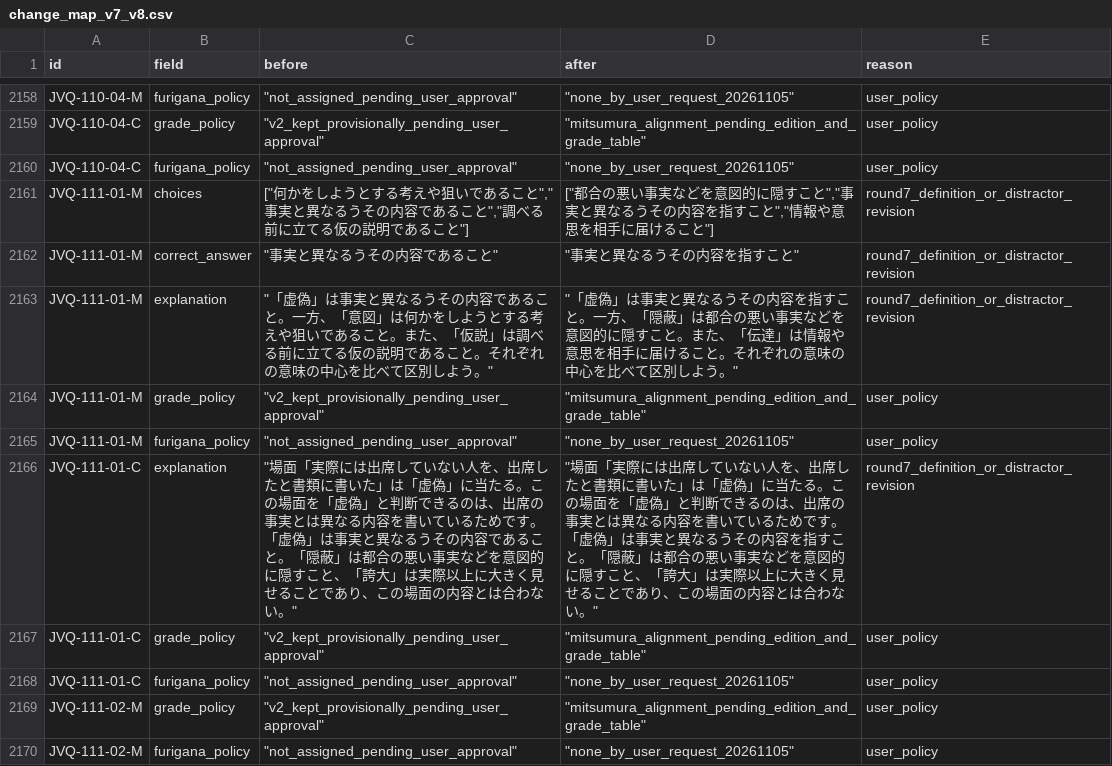
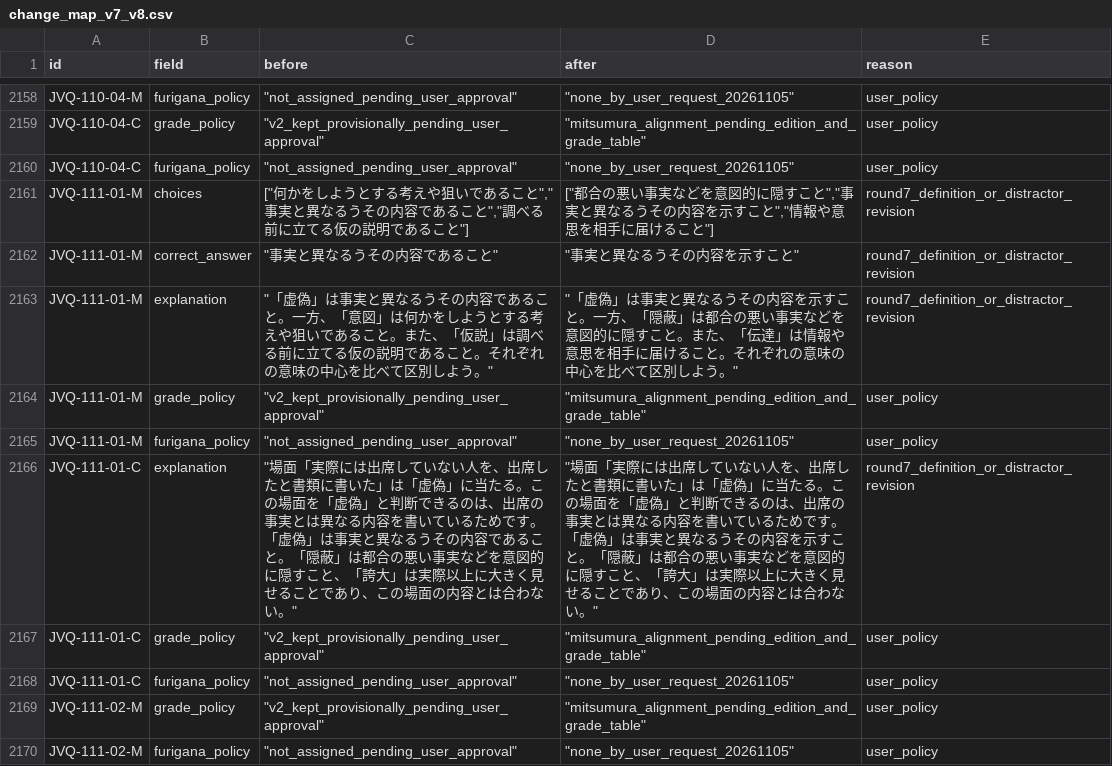
Before and after one commit to kondo-i/manabi-niwa, a CSV file: data/v8/change_map_v7_v8.csv, drawn as a sheet; only a part is shown, gaps mark what is left out; the diff covers the shown part only.

```diff
--- a/data/v8/change_map_v7_v8.csv
+++ b/data/v8/change_map_v7_v8.csv
@@ -2160,8 +2160,8 @@ JVQ-110-04-C,grade_policy,"""v2_kept_provisionally_pending_user_approval""","""m
 JVQ-110-04-C,furigana_policy,"""not_assigned_pending_user_approval""","""none_by_user_request_20261105""",user_policy
-JVQ-111-01-M,choices,"[""何かをしようとする考えや狙いであること"",""事実と異なるうその内容であること"",""調べる前に立てる仮の説明であること""]","[""都合の悪い事実などを意図的に隠すこと"",""事実と異なるうその内容を指すこと"",""情報や意思を相手に届けること""]",round7_definition_or_distractor_revision
-JVQ-111-01-M,correct_answer,"""事実と異なるうその内容であること""","""事実と異なるうその内容を指すこと""",round7_definition_or_distractor_revision
-JVQ-111-01-M,explanation,"""「虚偽」は事実と異なるうその内容であること。一方、「意図」は何かをしようとする考えや狙いであること。また、「仮説」は調べる前に立てる仮の説明であること。それぞれの意味の中心を比べて区別しよう。""","""「虚偽」は事実と異なるうその内容を指すこと。一方、「隠蔽」は都合の悪い事実などを意図的に隠すこと。また、「伝達」は情報や意思を相手に届けること。それぞれの意味の中心を比べて区別しよう。""",round7_definition_or_distractor_revision
+JVQ-111-01-M,choices,"[""何かをしようとする考えや狙いであること"",""事実と異なるうその内容であること"",""調べる前に立てる仮の説明であること""]","[""都合の悪い事実などを意図的に隠すこと"",""事実と異なるうその内容を示すこと"",""情報や意思を相手に届けること""]",round7_definition_or_distractor_revision
+JVQ-111-01-M,correct_answer,"""事実と異なるうその内容であること""","""事実と異なるうその内容を示すこと""",round7_definition_or_distractor_revision
+JVQ-111-01-M,explanation,"""「虚偽」は事実と異なるうその内容であること。一方、「意図」は何かをしようとする考えや狙いであること。また、「仮説」は調べる前に立てる仮の説明であること。それぞれの意味の中心を比べて区別しよう。""","""「虚偽」は事実と異なるうその内容を示すこと。一方、「隠蔽」は都合の悪い事実などを意図的に隠すこと。また、「伝達」は情報や意思を相手に届けること。それぞれの意味の中心を比べて区別しよう。""",round7_definition_or_distractor_revision
 JVQ-111-01-M,grade_policy,"""v2_kept_provisionally_pending_user_approval""","""mitsumura_alignment_pending_edition_and_grade_table""",user_policy
 JVQ-111-01-M,furigana_policy,"""not_assigned_pending_user_approval""","""none_by_user_request_20261105""",user_policy
-JVQ-111-01-C,explanation,"""場面「実際には出席していない人を、出席したと書類に書いた」は「虚偽」に当たる。この場面を「虚偽」と判断できるのは、出席の事実とは異なる内容を書いているためです。「虚偽」は事実と異なるうその内容であること。「隠蔽」は都合の悪い事実などを意図的に隠すこと、「誇大」は実際以上に大きく見せることであり、この場面の内容とは合わない。""","""場面「実際には出席していない人を、出席したと書類に書いた」は「虚偽」に当たる。この場面を「虚偽」と判断できるのは、出席の事実とは異なる内容を書いているためです。「虚偽」は事実と異なるうその内容を指すこと。「隠蔽」は都合の悪い事実などを意図的に隠すこと、「誇大」は実際以上に大きく見せることであり、この場面の内容とは合わない。""",round7_definition_or_distractor_revision
+JVQ-111-01-C,explanation,"""場面「実際には出席していない人を、出席したと書類に書いた」は「虚偽」に当たる。この場面を「虚偽」と判断できるのは、出席の事実とは異なる内容を書いているためです。「虚偽」は事実と異なるうその内容であること。「隠蔽」は都合の悪い事実などを意図的に隠すこと、「誇大」は実際以上に大きく見せることであり、この場面の内容とは合わない。""","""場面「実際には出席していない人を、出席したと書類に書いた」は「虚偽」に当たる。この場面を「虚偽」と判断できるのは、出席の事実とは異なる内容を書いているためです。「虚偽」は事実と異なるうその内容を示すこと。「隠蔽」は都合の悪い事実などを意図的に隠すこと、「誇大」は実際以上に大きく見せることであり、この場面の内容とは合わない。""",round7_definition_or_distractor_revision
 JVQ-111-01-C,grade_policy,"""v2_kept_provisionally_pending_user_approval""","""mitsumura_alignment_pending_edition_and_grade_table""",user_policy
```
Also changed, not shown: 14 edited cells elsewhere in this file, data/v8/definition_changes.csv, 6 other files.
